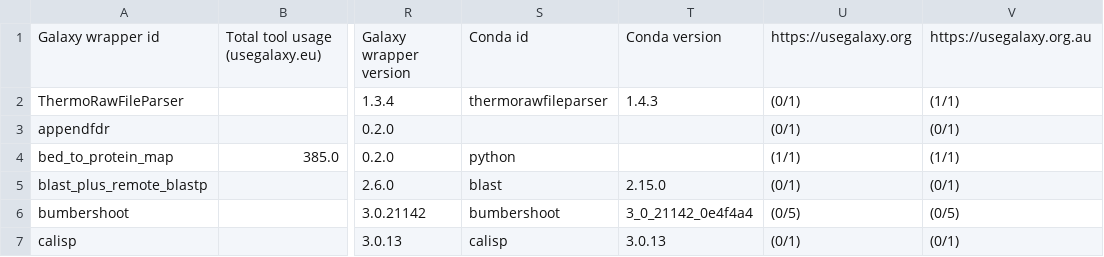
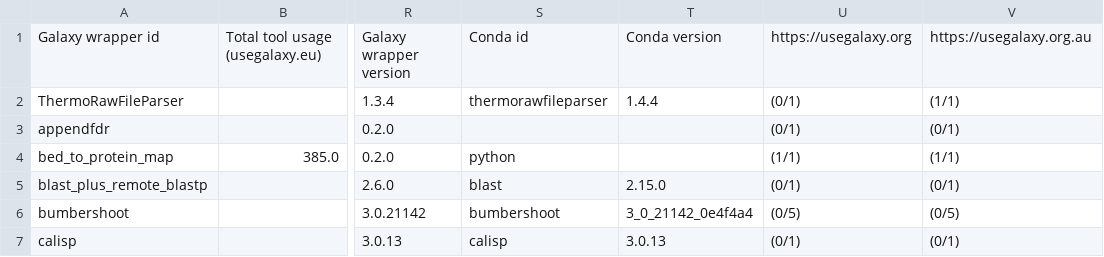
Before and after one commit to nsoranzo/galaxy_tool_metadata_extractor, a TSV file: results/repositories04.list_tools.tsv, drawn as a sheet; only a part is shown, gaps mark what is left out; the diff covers the shown part only; the diff names each change by its address in the sheet, - before the commit and + after, or states it on an @@ line.

```diff
--- a/results/repositories04.list_tools.tsv
+++ b/results/repositories04.list_tools.tsv
-T2: 1.4.3
+T2: 1.4.4
```
Also changed, not shown: 11 edited cells elsewhere in this file.
